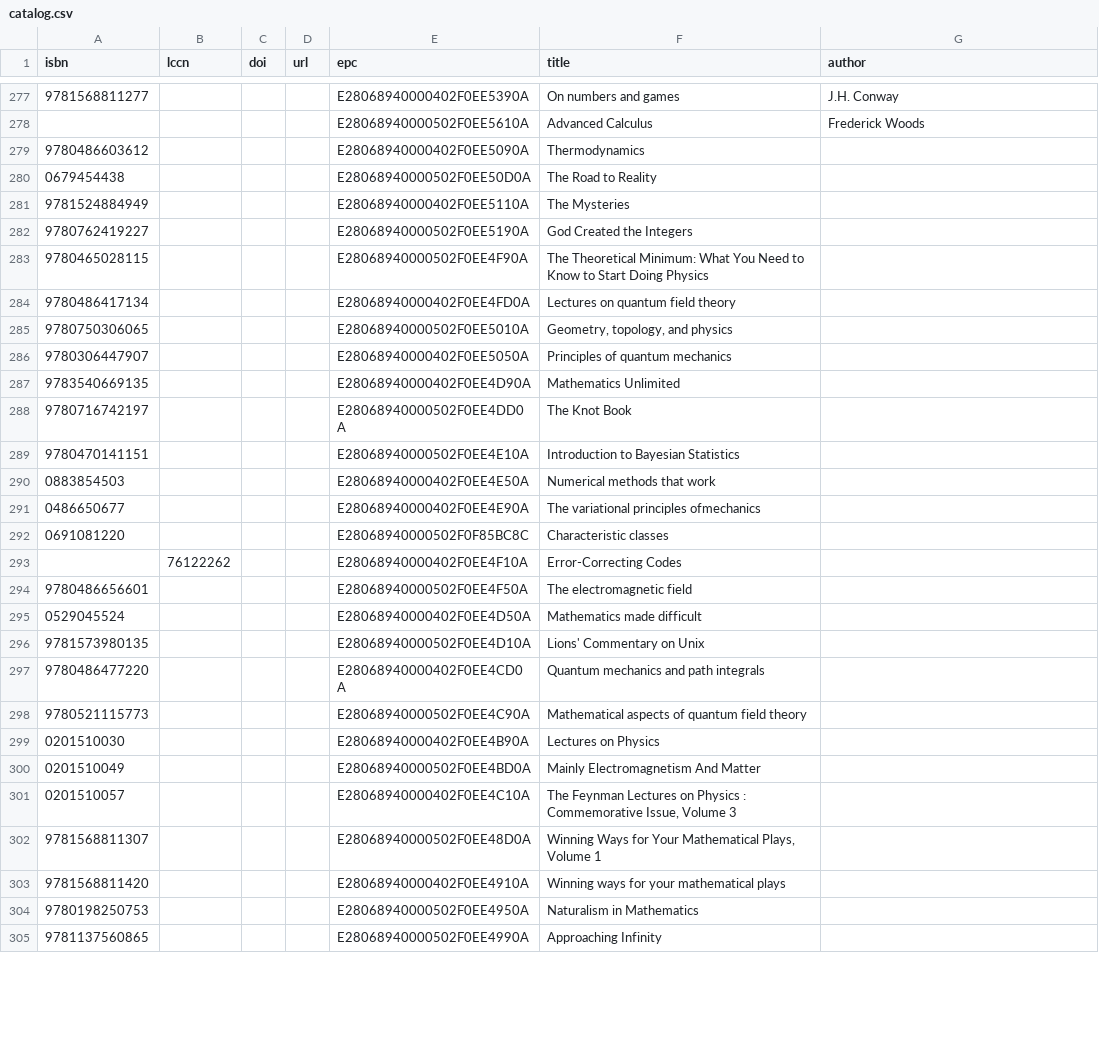
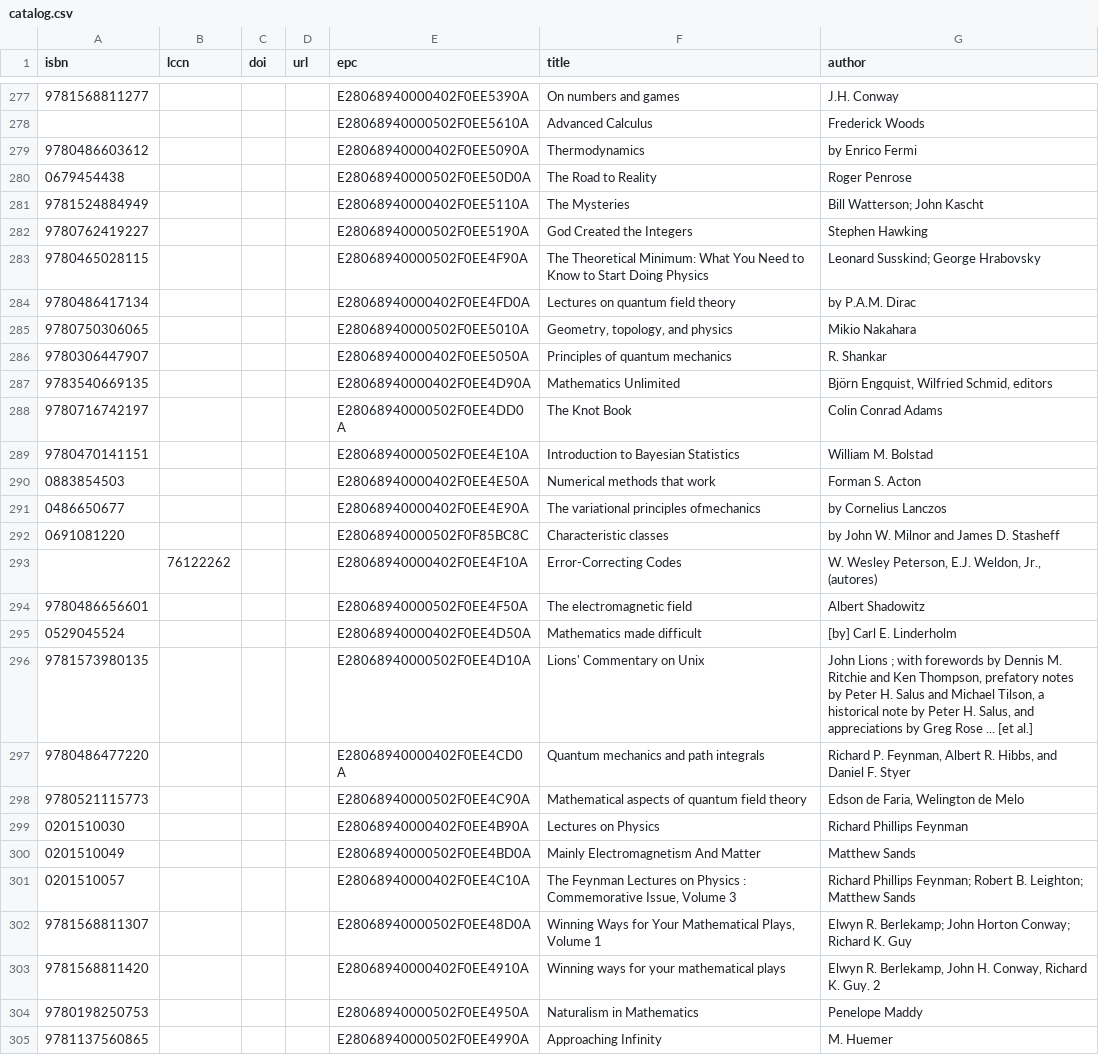
Before and after one commit to smoofra/catalog, a CSV file: catalog.csv, drawn as a sheet; only a part is shown, gaps mark what is left out; the diff covers the shown part only.

Commit message:
fill authors

```diff
--- a/catalog.csv
+++ b/catalog.csv
@@ -278,28 +278,28 @@ isbn,lccn,doi,url,epc,title,author
 ,,,,E28068940000502F0EE5610A,Advanced Calculus,Frederick Woods
-9780486603612,,,,E28068940000402F0EE5090A,Thermodynamics,
-0679454438,,,,E28068940000502F0EE50D0A,The Road to Reality,
-9781524884949,,,,E28068940000402F0EE5110A,The Mysteries,
-9780762419227,,,,E28068940000502F0EE5190A,God Created the Integers,
-9780465028115,,,,E28068940000502F0EE4F90A,The Theoretical Minimum: What You Need to Know to Start Doing Physics,
-9780486417134,,,,E28068940000402F0EE4FD0A,Lectures on quantum field theory,
-9780750306065,,,,E28068940000502F0EE5010A,"Geometry, topology, and physics",
-9780306447907,,,,E28068940000402F0EE5050A,Principles of quantum mechanics,
-9783540669135,,,,E28068940000402F0EE4D90A,Mathematics Unlimited,
-9780716742197,,,,E28068940000502F0EE4DD0A,The Knot Book,
-9780470141151,,,,E28068940000502F0EE4E10A,Introduction to Bayesian Statistics,
-0883854503,,,,E28068940000402F0EE4E50A,Numerical methods that work,
-0486650677,,,,E28068940000402F0EE4E90A,The variational principles ofmechanics,
-0691081220,,,,E28068940000502F0F85BC8C,Characteristic classes,
-,76122262,,,E28068940000402F0EE4F10A,Error-Correcting Codes,
-9780486656601,,,,E28068940000502F0EE4F50A,The electromagnetic field,
-0529045524,,,,E28068940000402F0EE4D50A,Mathematics made difficult,
-9781573980135,,,,E28068940000502F0EE4D10A,Lions' Commentary on Unix,
-9780486477220,,,,E28068940000402F0EE4CD0A,Quantum mechanics and path integrals,
-9780521115773,,,,E28068940000502F0EE4C90A,Mathematical aspects of quantum field theory,
-0201510030,,,,E28068940000402F0EE4B90A,Lectures on Physics,
-0201510049,,,,E28068940000502F0EE4BD0A,Mainly Electromagnetism And Matter,
-0201510057,,,,E28068940000402F0EE4C10A,"The Feynman Lectures on Physics : Commemorative Issue, Volume 3",
-9781568811307,,,,E28068940000502F0EE48D0A,"Winning Ways for Your Mathematical Plays, Volume 1",
-9781568811420,,,,E28068940000402F0EE4910A,Winning ways for your mathematical plays,
-9780198250753,,,,E28068940000502F0EE4950A,Naturalism in Mathematics,
-9781137560865,,,,E28068940000502F0EE4990A,Approaching Infinity,
+9780486603612,,,,E28068940000402F0EE5090A,Thermodynamics,by Enrico Fermi
+0679454438,,,,E28068940000502F0EE50D0A,The Road to Reality,Roger Penrose
+9781524884949,,,,E28068940000402F0EE5110A,The Mysteries,Bill Watterson; John Kascht
+9780762419227,,,,E28068940000502F0EE5190A,God Created the Integers,Stephen Hawking
+9780465028115,,,,E28068940000502F0EE4F90A,The Theoretical Minimum: What You Need to Know to Start Doing Physics,Leonard Susskind; George Hrabovsky
+9780486417134,,,,E28068940000402F0EE4FD0A,Lectures on quantum field theory,by P.A.M. Dirac
+9780750306065,,,,E28068940000502F0EE5010A,"Geometry, topology, and physics",Mikio Nakahara
+9780306447907,,,,E28068940000402F0EE5050A,Principles of quantum mechanics,R. Shankar
+9783540669135,,,,E28068940000402F0EE4D90A,Mathematics Unlimited,"Björn Engquist, Wilfried Schmid, editors"
+9780716742197,,,,E28068940000502F0EE4DD0A,The Knot Book,Colin Conrad Adams
+9780470141151,,,,E28068940000502F0EE4E10A,Introduction to Bayesian Statistics,William M. Bolstad
+0883854503,,,,E28068940000402F0EE4E50A,Numerical methods that work,Forman S. Acton
+0486650677,,,,E28068940000402F0EE4E90A,The variational principles ofmechanics,by Cornelius Lanczos
+0691081220,,,,E28068940000502F0F85BC8C,Characteristic classes,by John W. Milnor and James D. Stasheff
+,76122262,,,E28068940000402F0EE4F10A,Error-Correcting Codes,"W. Wesley Peterson, E.J. Weldon, Jr., (autores)"
+9780486656601,,,,E28068940000502F0EE4F50A,The electromagnetic field,Albert Shadowitz
+0529045524,,,,E28068940000402F0EE4D50A,Mathematics made difficult,[by] Carl E. Linderholm
+9781573980135,,,,E28068940000502F0EE4D10A,Lions' Commentary on Unix,"John Lions ; with forewords by Dennis M. Ritchie and Ken Thompson, prefatory notes by Peter H. Salus and Michael Tilson, a historical note by Peter H. Salus, and appreciations by Greg Rose ... [et al.]"
+9780486477220,,,,E28068940000402F0EE4CD0A,Quantum mechanics and path integrals,"Richard P. Feynman, Albert R. Hibbs, and Daniel F. Styer"
+9780521115773,,,,E28068940000502F0EE4C90A,Mathematical aspects of quantum field theory,"Edson de Faria, Welington de Melo"
+0201510030,,,,E28068940000402F0EE4B90A,Lectures on Physics,Richard Phillips Feynman
+0201510049,,,,E28068940000502F0EE4BD0A,Mainly Electromagnetism And Matter,Matthew Sands
+0201510057,,,,E28068940000402F0EE4C10A,"The Feynman Lectures on Physics : Commemorative Issue, Volume 3",Richard Phillips Feynman; Robert B. Leighton; Matthew Sands
+9781568811307,,,,E28068940000502F0EE48D0A,"Winning Ways for Your Mathematical Plays, Volume 1",Elwyn R. Berlekamp; John Horton Conway; Richard K. Guy
+9781568811420,,,,E28068940000402F0EE4910A,Winning ways for your mathematical plays,"Elwyn R. Berlekamp, John H. Conway, Richard K. Guy. 2"
+9780198250753,,,,E28068940000502F0EE4950A,Naturalism in Mathematics,Penelope Maddy
+9781137560865,,,,E28068940000502F0EE4990A,Approaching Infinity,M. Huemer
```
Also changed, not shown: 23 edited cells elsewhere in this file.
